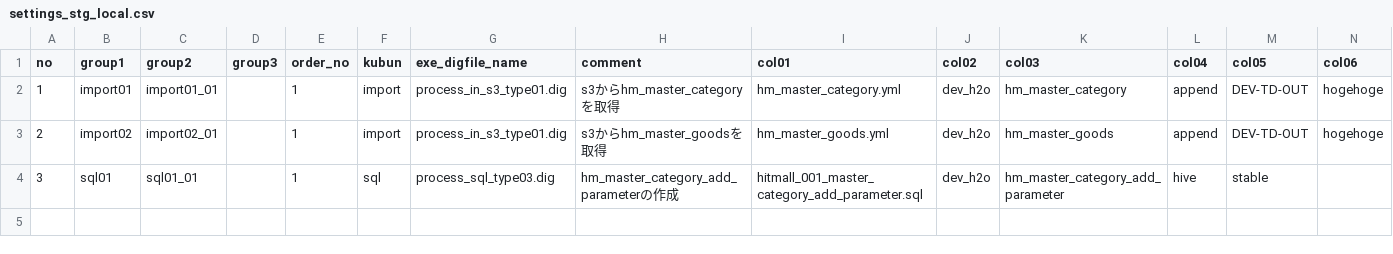
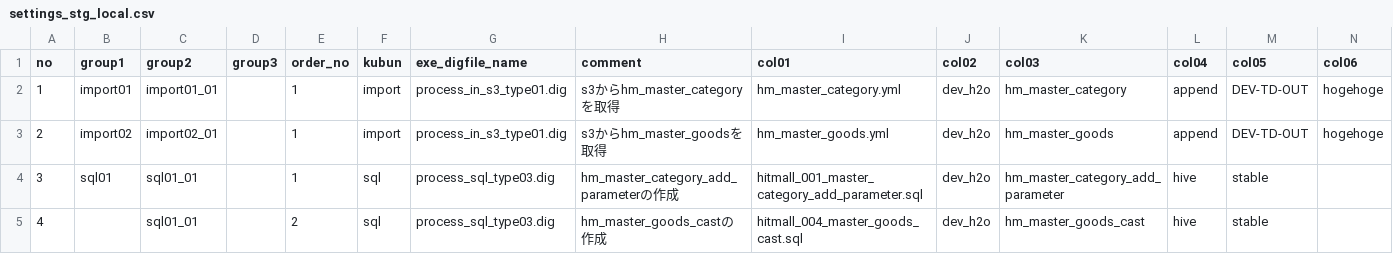
Before and after one commit to haru0920/github, a CSV file: 002_h2o/h2o_hitmall_import_calculate/control/settings_stg_local.csv, drawn as a sheet; only a part is shown; rows hold the shown columns only; the diff names each change by its address in the sheet, - before the commit and + after, or states it on an @@ line.

```diff
--- a/002_h2o/h2o_hitmall_import_calculate/control/settings_stg_local.csv
+++ b/002_h2o/h2o_hitmall_import_calculate/control/settings_stg_local.csv
+row 5: 4 |  | sql01_01 |  | 2 | sql | process_sql_type03.dig | hm_master_goods_castの作成 | hitmall_004_master_goods_cast.sql | dev_h2o | hm_master_goods_cast | hive | stable
```
Also changed, not shown: 002_h2o/h2o_hitmall_import_calculate/control/settings_pro.csv, 002_h2o/h2o_hitmall_import_calculate/control/settings_stg.csv, 3 other files.
